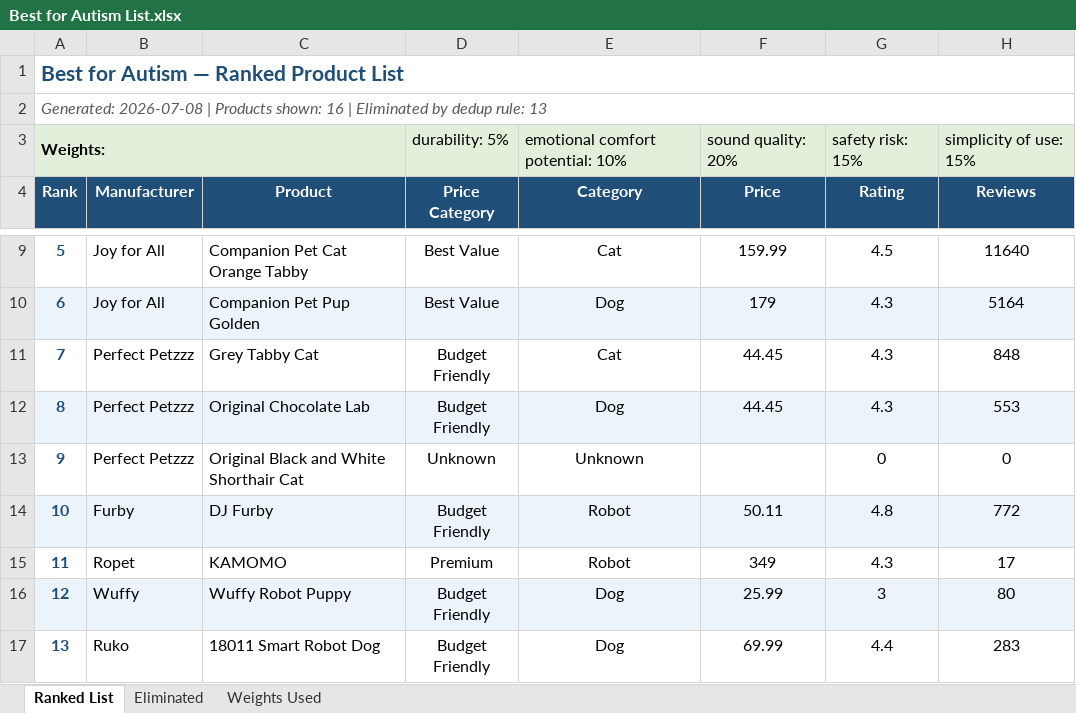
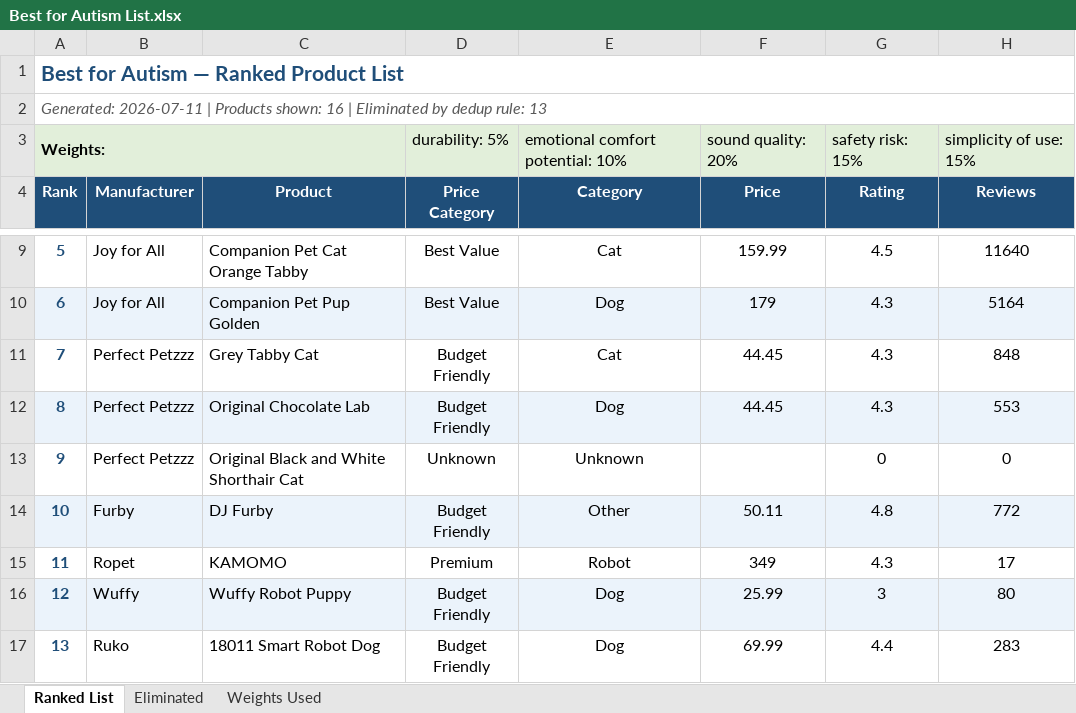
Before and after one commit to timsthomasson-cpu/Interactive-Pet-Marketplace, an Excel workbook: Documentation/Best For Lists/Best for Autism List.xlsx, sheet Ranked List, drawn as a sheet; only a part is shown, gaps mark what is left out; values as stored, in another font and other column widths than the file's, no borders; the diff names each change by its address in the sheet, - before the commit and + after, or states it on an @@ line.

```diff
--- a/Documentation/Best For Lists/Best for Autism List.xlsx (sheet Ranked List)
+++ b/Documentation/Best For Lists/Best for Autism List.xlsx (sheet Ranked List)
-A2 (Rank): Generated: 2026-07-08 | Products…
+A2 (Rank): Generated: 2026-07-11 | Products…
-E14 (Category): Robot
+E14 (Category): Other
```
Also changed, not shown: Documentation/Best For Lists/Best for Children List.xlsx, Documentation/Best For Lists/Best for Seniors Living Alone List.xlsx, 22 other files.
